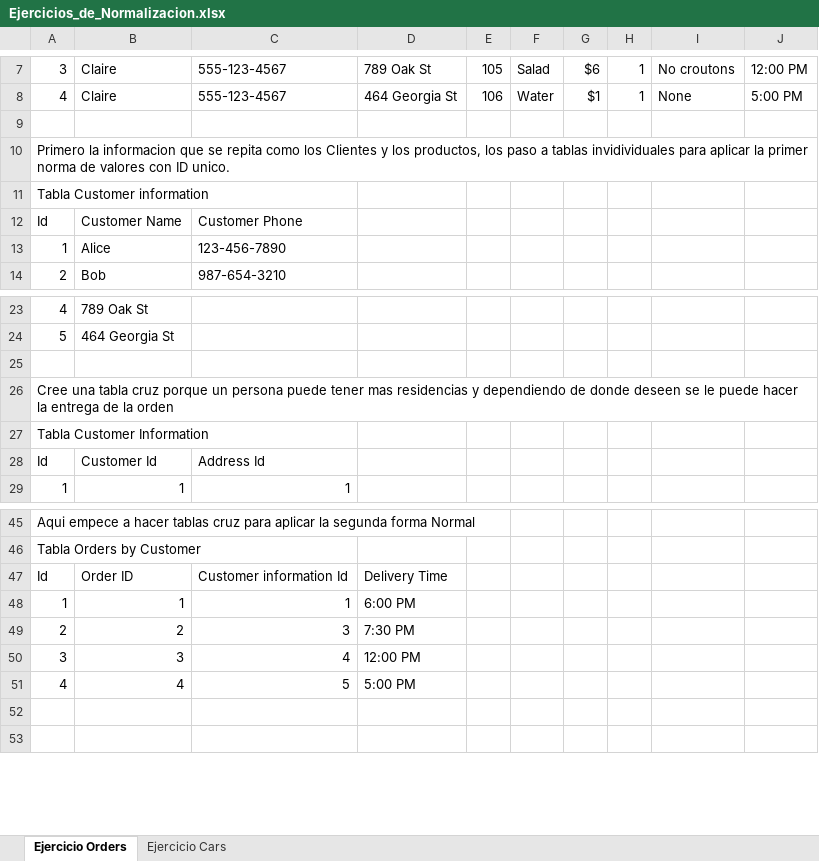
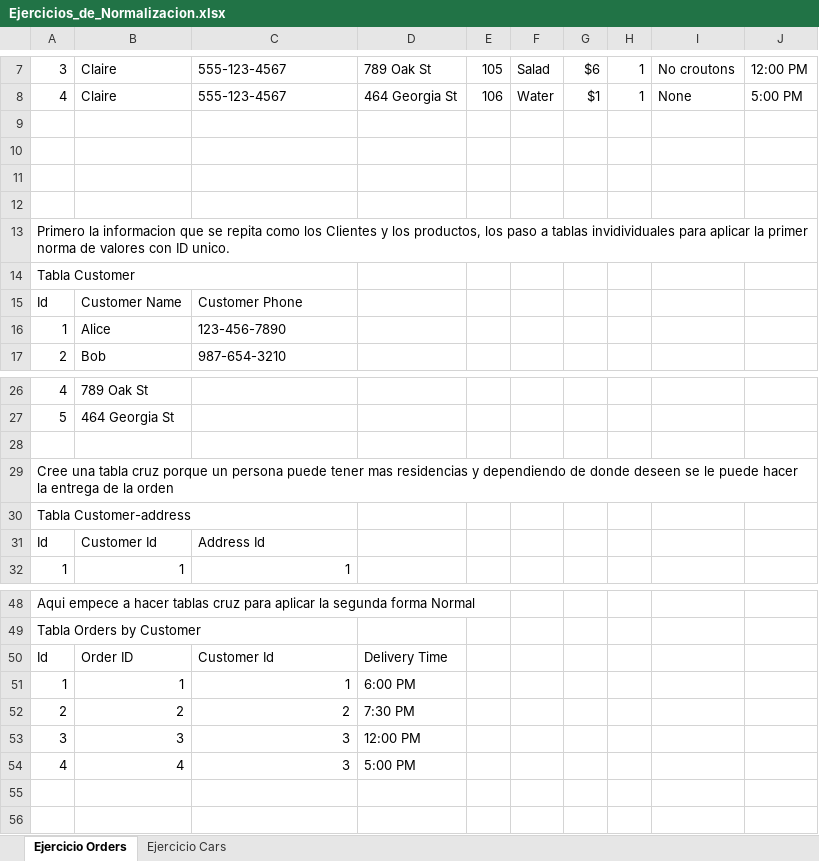
Before and after one commit to JavierFallas6/Ejercicios_Lyfter, an Excel workbook: Bases_de_Datos/Normalizacion/Ejercicios_de_Normalizacion.xlsx, sheet Ejercicio Orders, drawn as a sheet; only a part is shown, gaps mark what is left out; values as stored, in another font and other column widths than the file's, no cell formats; addresses are those after the commit; the diff names each change by its address in the sheet, - before the commit and + after, or states it on an @@ line.

```diff
--- a/Bases_de_Datos/Normalizacion/Ejercicios_de_Normalizacion.xlsx (sheet Ejercicio Orders)
+++ b/Bases_de_Datos/Normalizacion/Ejercicios_de_Normalizacion.xlsx (sheet Ejercicio Orders)
+row 10: (empty)
+row 11: (empty)
+row 12: (empty)
-A14: Tabla Customer information
+A14: Tabla Customer
-A30: Tabla Customer Information
+A30: Tabla Customer-address
-C50: Customer information Id
+C50: Customer Id
-C52: 3
+C52: 2
-C53: 4
+C53: 3
-C54: 5
+C54: 3
```
Also changed, not shown: sheet Ejercicio Cars, cell formats.
